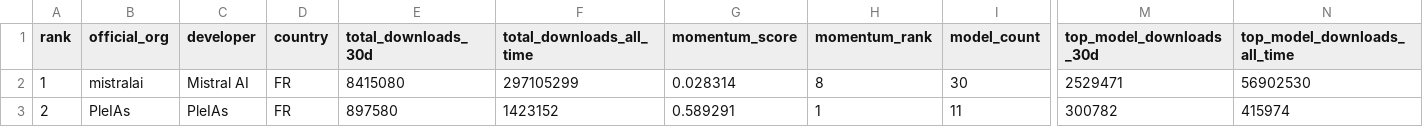
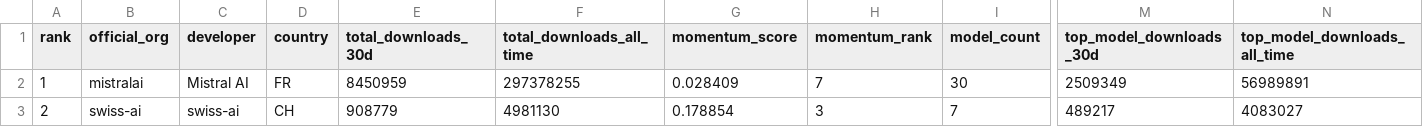
Before and after one commit to speakleash/European-LLM-download-leaderboard, a CSV file: output/leaderboard_orgs.csv, drawn as a sheet; only a part is shown, gaps mark what is left out; the diff covers the shown part only; the diff names each change by its address in the sheet, - before the commit and + after, or states it on an @@ line.

```diff
--- a/output/leaderboard_orgs.csv
+++ b/output/leaderboard_orgs.csv
-E2 (total_downloads_30d): 8415080
+E2 (total_downloads_30d): 8450959
-F2 (total_downloads_all_time): 297105299
+F2 (total_downloads_all_time): 297378255
-G2 (momentum_score): 0.028314
+G2 (momentum_score): 0.028409
-H2 (momentum_rank): 8
+H2 (momentum_rank): 7
-M2 (top_model_downloads_30d): 2529471
+M2 (top_model_downloads_30d): 2509349
-N2 (top_model_downloads_all_time): 56902530
+N2 (top_model_downloads_all_time): 56989891
-B3 (official_org): PleIAs
+B3 (official_org): swiss-ai
-C3 (developer): PleIAs
+C3 (developer): swiss-ai
-D3 (country): FR
+D3 (country): CH
-E3 (total_downloads_30d): 897580
+E3 (total_downloads_30d): 908779
-F3 (total_downloads_all_time): 1423152
+F3 (total_downloads_all_time): 4981130
-G3 (momentum_score): 0.589291
+G3 (momentum_score): 0.178854
-H3 (momentum_rank): 1
+H3 (momentum_rank): 3
-I3 (model_count): 11
+I3 (model_count): 7
-M3 (top_model_downloads_30d): 300782
+M3 (top_model_downloads_30d): 489217
-N3 (top_model_downloads_all_time): 415974
+N3 (top_model_downloads_all_time): 4083027
```
Also changed, not shown: 162 edited cells elsewhere in this file, output/leaderboard.csv, 12 other files.
